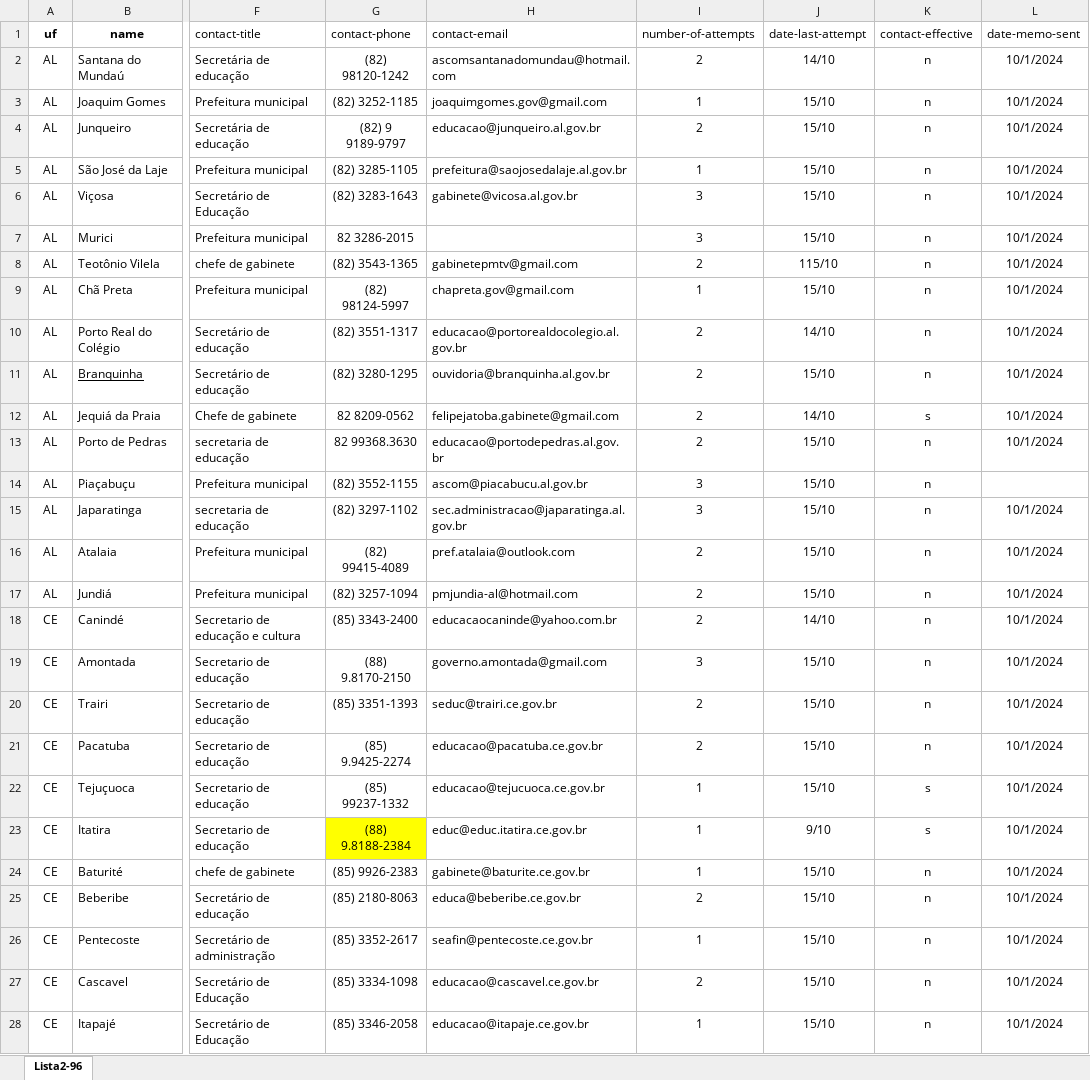
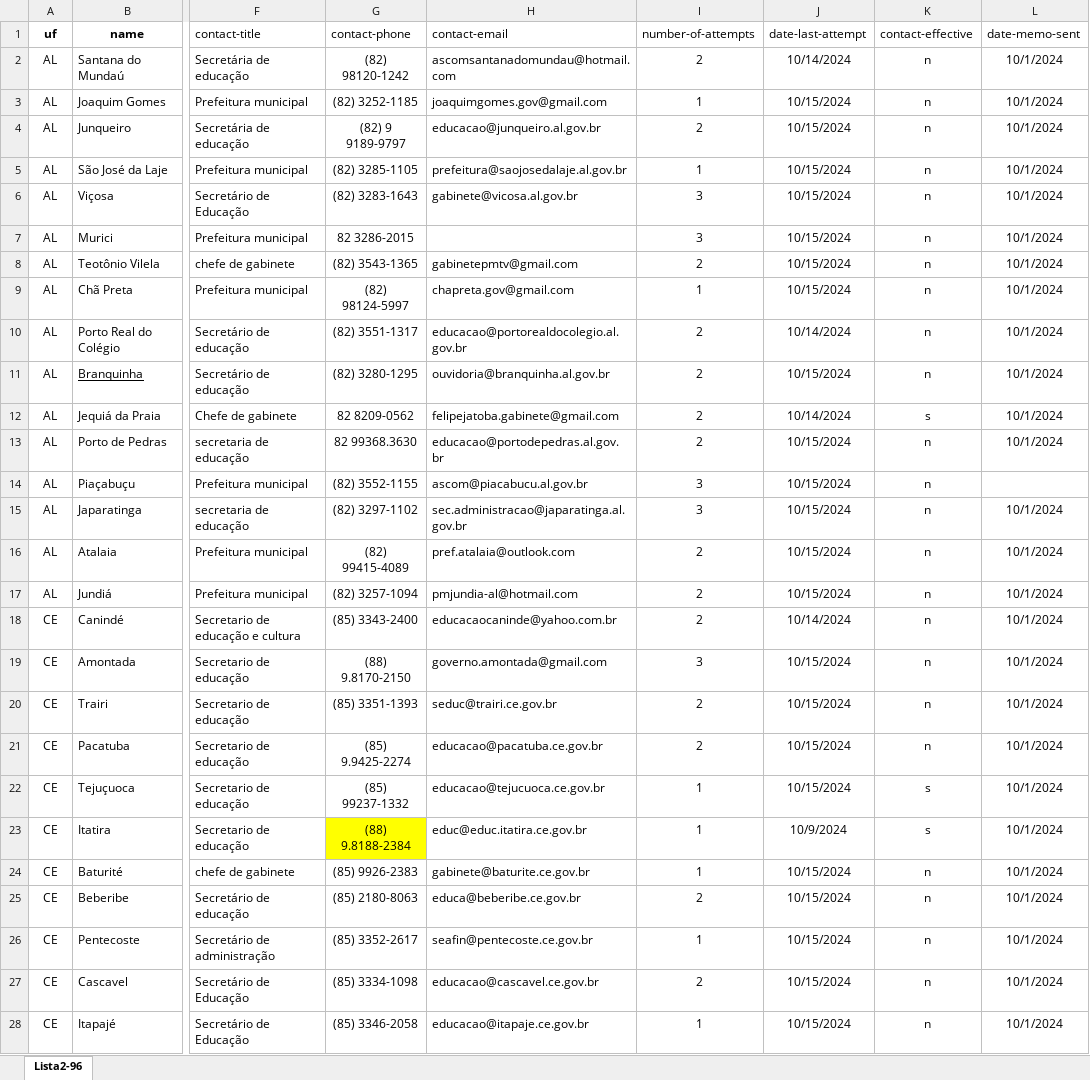
Before and after one commit to OsorioDri/prov_control, an Excel workbook: lib/seeds/municipalities/Lista2.xlsx, sheet Lista2-96, drawn as a sheet; only a part is shown, gaps mark what is left out; values as stored, in another font and other column widths than the file's, no borders; the diff covers the shown part only; the diff names each change by its address in the sheet, - before the commit and + after, or states it on an @@ line.

Commit message:
parei no problema da data

```diff
--- a/lib/seeds/municipalities/Lista2.xlsx (sheet Lista2-96)
+++ b/lib/seeds/municipalities/Lista2.xlsx (sheet Lista2-96)
-J2 (date-last-attempt): 14/10
+J2 (date-last-attempt): 10/14/2024
-J3:J7 (date-last-attempt): 15/10
+J3:J7 (date-last-attempt): 10/15/2024
-J8 (date-last-attempt): 115/10
+J8 (date-last-attempt): 10/15/2024
-J9 (date-last-attempt): 15/10
+J9 (date-last-attempt): 10/15/2024
-J10 (date-last-attempt): 14/10
+J10 (date-last-attempt): 10/14/2024
-J11 (date-last-attempt): 15/10
+J11 (date-last-attempt): 10/15/2024
-J12 (date-last-attempt): 14/10
+J12 (date-last-attempt): 10/14/2024
-J13:J17 (date-last-attempt): 15/10
+J13:J17 (date-last-attempt): 10/15/2024
-J18 (date-last-attempt): 14/10
+J18 (date-last-attempt): 10/14/2024
-J19:J22 (date-last-attempt): 15/10
+J19:J22 (date-last-attempt): 10/15/2024
-J23 (date-last-attempt): 9/10
+J23 (date-last-attempt): 10/9/2024
-J24:J28 (date-last-attempt): 15/10
+J24:J28 (date-last-attempt): 10/15/2024
```
Also changed, not shown: 44 edited cells elsewhere in this sheet, 1 other file.
